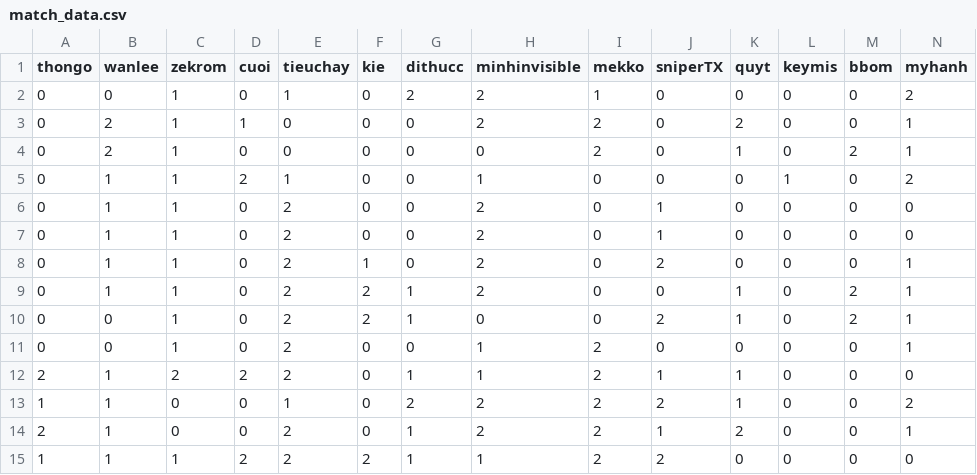
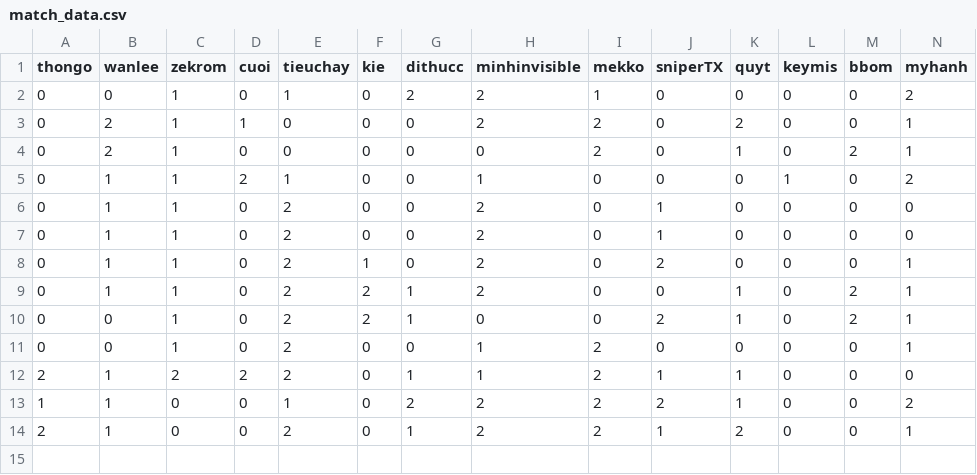
Before and after one commit to angelwshotgun/fbcs, a CSV file: match_data.csv, drawn as a sheet; only a part is shown; rows hold the shown columns only; the diff names each change by its address in the sheet, - before the commit and + after, or states it on an @@ line.

Commit message:
Update match_data.csv

```diff
--- a/match_data.csv
+++ b/match_data.csv
-row 15: 1 | 1 | 1 | 2 | 2 | 2 | 1 | 1 | 2 | 2 | 0 | 0 | 0 | 0
```
